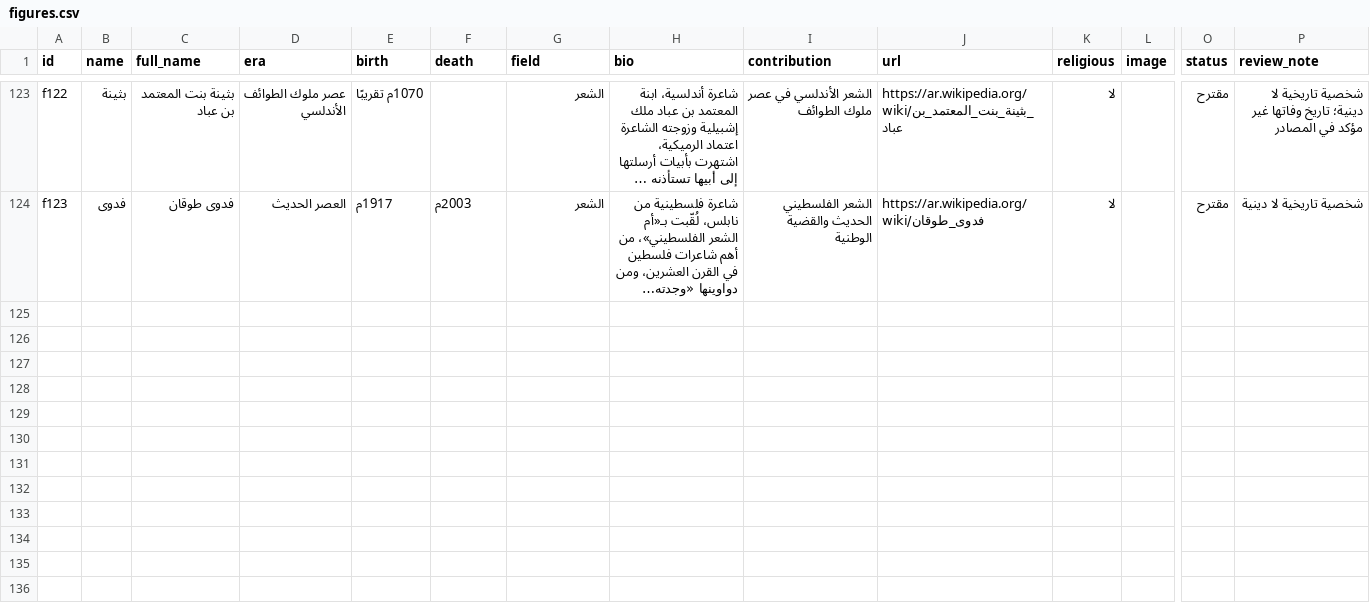
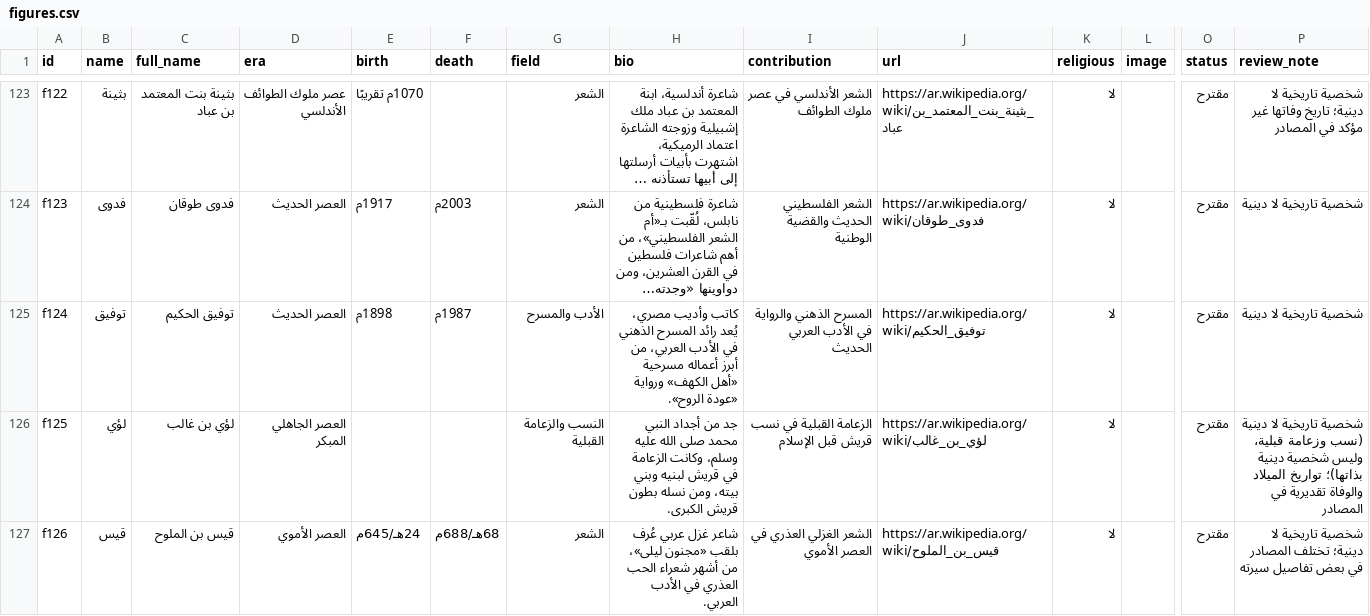
Before and after one commit to AmrShaar13006/dsc-name-quote, a CSV file: data/figures.csv, drawn as a sheet; only a part is shown, gaps mark what is left out; long unchanged cells end in …; rows hold the shown columns only; the diff names each change by its address in the sheet, - before the commit and + after, or states it on an @@ line.

```diff
--- a/data/figures.csv
+++ b/data/figures.csv
+row 125: f124 | توفيق | توفيق الحكيم | العصر الحديث | 1898م | 1987م | الأدب والمسرح | كاتب وأديب مصري، يُعد رائد المسرح الذهني في الأدب العربي، من أبرز أعماله مسرحية «أهل الكهف» ورواية «عودة الروح». | المسرح الذهني والرواية في الأدب العربي الحديث | https://ar.wikipedia.org/wiki/توفيق_الحكيم | لا |  | مقترح | شخصية تاريخية لا دينية
+row 126: f125 | لؤي | لؤي بن غالب | العصر الجاهلي المبكر |  |  | النسب والزعامة القبلية | جد من أجداد النبي محمد صلى الله عليه وسلم، وكانت الزعامة في قريش لبنيه وبني بيته، ومن نسله بطون قريش الكبرى. | الزعامة القبلية في نسب قريش قبل الإسلام | https://ar.wikipedia.org/wiki/لؤي_بن_غالب | لا |  | مقترح | شخصية تاريخية لا دينية (نسب وزعامة قبلية، وليس شخصية دينية بذاتها)؛ تواريخ الميلاد والوفاة تقديرية في المصادر
+row 127: f126 | قيس | قيس بن الملوح | العصر الأموي | 24هـ/645م | 68هـ/688م | الشعر | شاعر غزل عربي عُرف بلقب «مجنون ليلى»، من أشهر شعراء الحب العذري في الأدب العربي. | الشعر الغزلي العذري في العصر الأموي | https://ar.wikipedia.org/wiki/قيس_بن_الملوح | لا |  | مقترح | شخصية تاريخية لا دينية؛ تختلف المصادر في بعض تفاصيل سيرته
```
Also changed, not shown: data/celebrities.csv.
